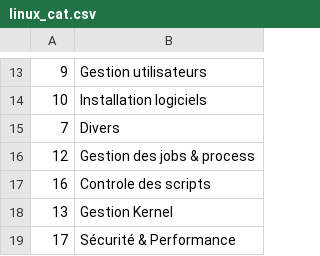
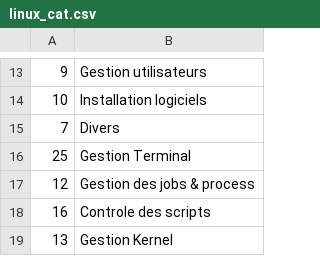
Before and after one commit to skramm/linux_shell, a CSV file: content/linux_cat.csv, drawn as a sheet; only a part is shown, gaps mark what is left out; the shorter side is filled out with more unchanged rows.

```diff
--- a/content/linux_cat.csv
+++ b/content/linux_cat.csv
@@ -15,2 +15,3 @@
 7;Divers
+25;Gestion Terminal
 12;Gestion des jobs & process
```
Also changed, not shown: content/linux_commands.csv.
